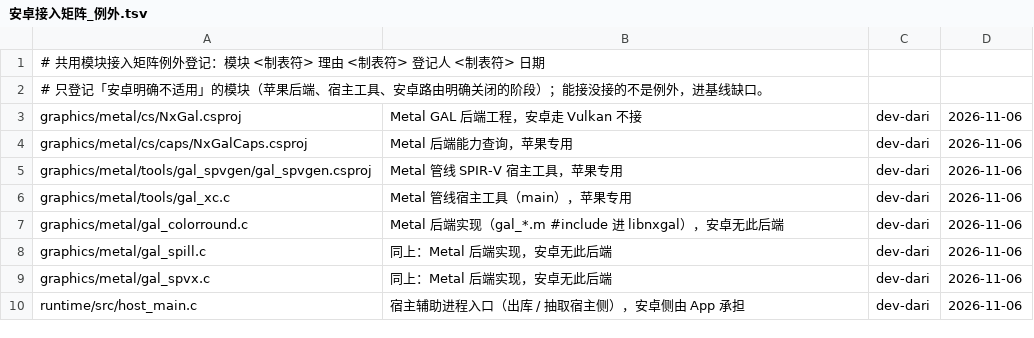
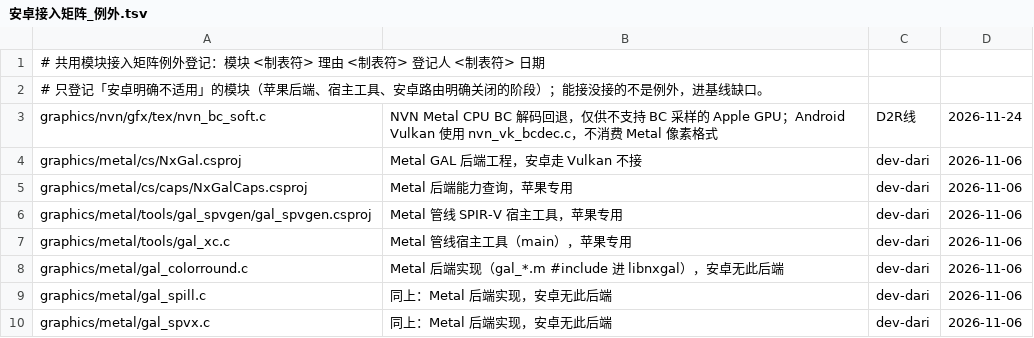
Before and after one commit to myiskangbo-pixel/s2arm-astc, a TSV file: docs/安卓接入矩阵_例外.tsv, drawn as a sheet; only a part is shown; the shorter side is filled out with more unchanged rows.

Commit message:
fix(android): mark Metal BC fallback as Apple-only

```diff
--- a/docs/安卓接入矩阵_例外.tsv
+++ b/docs/安卓接入矩阵_例外.tsv
@@ -2,2 +2,3 @@
 # 只登记「安卓明确不适用」的模块（苹果后端、宿主工具、安卓路由明确关闭的阶段）；能接没接的不是例外，进基线缺口。
+graphics/nvn/gfx/tex/nvn_bc_soft.c	NVN Metal CPU BC 解码回退，仅供不支持 BC 采样的 Apple GPU；Android Vulkan 使用 nvn_vk_bcdec.c，不消费 Metal 像素格式	D2R线	2026-11-24
 graphics/metal/cs/NxGal.csproj	Metal GAL 后端工程，安卓走 Vulkan 不接	dev-dari	2026-11-06
```
